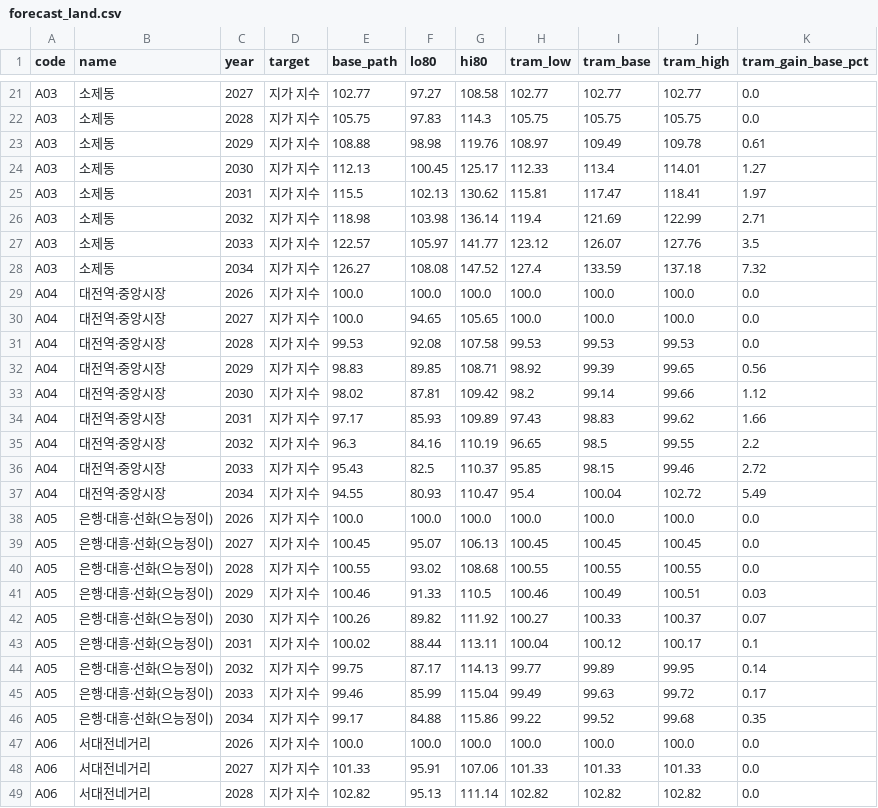
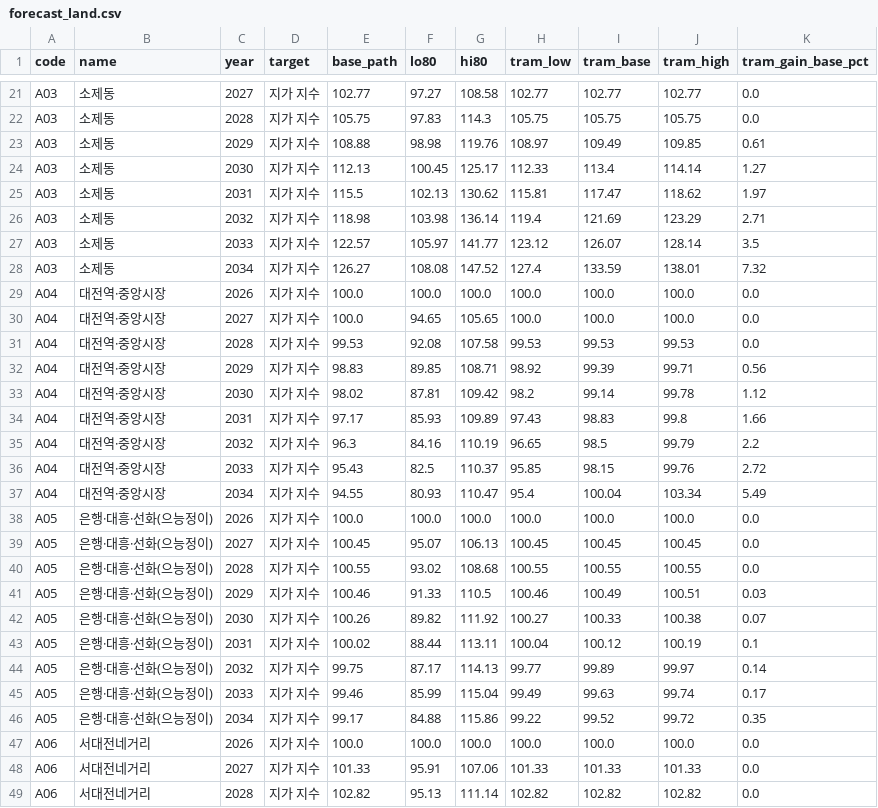
Before and after one commit to KangSeungWan/Commercial-Area-Analysis, a CSV file: tram_model/outputs/forecast_land.csv, drawn as a sheet; only a part is shown, gaps mark what is left out; the diff covers the shown part only.

```diff
--- a/tram_model/outputs/forecast_land.csv
+++ b/tram_model/outputs/forecast_land.csv
@@ -22,8 +22,8 @@ A03,소제동,2027,지가 지수,102.77,97.27,108.58,102.77,102.77,102.77,0.0
 A03,소제동,2028,지가 지수,105.75,97.83,114.3,105.75,105.75,105.75,0.0
-A03,소제동,2029,지가 지수,108.88,98.98,119.76,108.97,109.49,109.78,0.61
-A03,소제동,2030,지가 지수,112.13,100.45,125.17,112.33,113.4,114.01,1.27
-A03,소제동,2031,지가 지수,115.5,102.13,130.62,115.81,117.47,118.41,1.97
-A03,소제동,2032,지가 지수,118.98,103.98,136.14,119.4,121.69,122.99,2.71
-A03,소제동,2033,지가 지수,122.57,105.97,141.77,123.12,126.07,127.76,3.5
-A03,소제동,2034,지가 지수,126.27,108.08,147.52,127.4,133.59,137.18,7.32
+A03,소제동,2029,지가 지수,108.88,98.98,119.76,108.97,109.49,109.85,0.61
+A03,소제동,2030,지가 지수,112.13,100.45,125.17,112.33,113.4,114.14,1.27
+A03,소제동,2031,지가 지수,115.5,102.13,130.62,115.81,117.47,118.62,1.97
+A03,소제동,2032,지가 지수,118.98,103.98,136.14,119.4,121.69,123.29,2.71
+A03,소제동,2033,지가 지수,122.57,105.97,141.77,123.12,126.07,128.14,3.5
+A03,소제동,2034,지가 지수,126.27,108.08,147.52,127.4,133.59,138.01,7.32
 A04,대전역·중앙시장,2026,지가 지수,100.0,100.0,100.0,100.0,100.0,100.0,0.0
@@ -31,8 +31,8 @@ A04,대전역·중앙시장,2027,지가 지수,100.0,94.65,105.65,100.0,100.0,10
 A04,대전역·중앙시장,2028,지가 지수,99.53,92.08,107.58,99.53,99.53,99.53,0.0
-A04,대전역·중앙시장,2029,지가 지수,98.83,89.85,108.71,98.92,99.39,99.65,0.56
-A04,대전역·중앙시장,2030,지가 지수,98.02,87.81,109.42,98.2,99.14,99.66,1.12
-A04,대전역·중앙시장,2031,지가 지수,97.17,85.93,109.89,97.43,98.83,99.62,1.66
-A04,대전역·중앙시장,2032,지가 지수,96.3,84.16,110.19,96.65,98.5,99.55,2.2
-A04,대전역·중앙시장,2033,지가 지수,95.43,82.5,110.37,95.85,98.15,99.46,2.72
-A04,대전역·중앙시장,2034,지가 지수,94.55,80.93,110.47,95.4,100.04,102.72,5.49
+A04,대전역·중앙시장,2029,지가 지수,98.83,89.85,108.71,98.92,99.39,99.71,0.56
+A04,대전역·중앙시장,2030,지가 지수,98.02,87.81,109.42,98.2,99.14,99.78,1.12
+A04,대전역·중앙시장,2031,지가 지수,97.17,85.93,109.89,97.43,98.83,99.8,1.66
+A04,대전역·중앙시장,2032,지가 지수,96.3,84.16,110.19,96.65,98.5,99.79,2.2
+A04,대전역·중앙시장,2033,지가 지수,95.43,82.5,110.37,95.85,98.15,99.76,2.72
+A04,대전역·중앙시장,2034,지가 지수,94.55,80.93,110.47,95.4,100.04,103.34,5.49
 A05,은행·대흥·선화(으능정이),2026,지가 지수,100.0,100.0,100.0,100.0,100.0,100.0,0.0
@@ -41,7 +41,7 @@ A05,은행·대흥·선화(으능정이),2028,지가 지수,100.55,93.02,108.68,
 A05,은행·대흥·선화(으능정이),2029,지가 지수,100.46,91.33,110.5,100.46,100.49,100.51,0.03
-A05,은행·대흥·선화(으능정이),2030,지가 지수,100.26,89.82,111.92,100.27,100.33,100.37,0.07
-A05,은행·대흥·선화(으능정이),2031,지가 지수,100.02,88.44,113.11,100.04,100.12,100.17,0.1
-A05,은행·대흥·선화(으능정이),2032,지가 지수,99.75,87.17,114.13,99.77,99.89,99.95,0.14
-A05,은행·대흥·선화(으능정이),2033,지가 지수,99.46,85.99,115.04,99.49,99.63,99.72,0.17
-A05,은행·대흥·선화(으능정이),2034,지가 지수,99.17,84.88,115.86,99.22,99.52,99.68,0.35
+A05,은행·대흥·선화(으능정이),2030,지가 지수,100.26,89.82,111.92,100.27,100.33,100.38,0.07
+A05,은행·대흥·선화(으능정이),2031,지가 지수,100.02,88.44,113.11,100.04,100.12,100.19,0.1
+A05,은행·대흥·선화(으능정이),2032,지가 지수,99.75,87.17,114.13,99.77,99.89,99.97,0.14
+A05,은행·대흥·선화(으능정이),2033,지가 지수,99.46,85.99,115.04,99.49,99.63,99.74,0.17
+A05,은행·대흥·선화(으능정이),2034,지가 지수,99.17,84.88,115.86,99.22,99.52,99.72,0.35
 A06,서대전네거리,2026,지가 지수,100.0,100.0,100.0,100.0,100.0,100.0,0.0
```
Also changed, not shown: 54 edited cells elsewhere in this file, tram_model/data/area_events.csv, tram_model/literature_params.csv, 38 other files.
